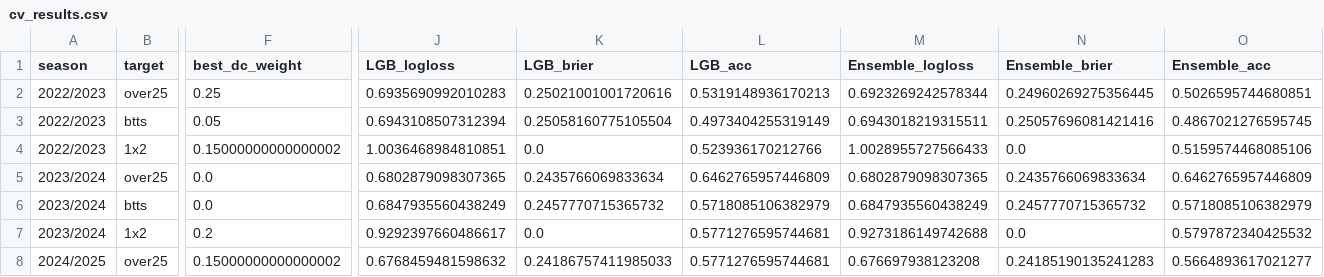
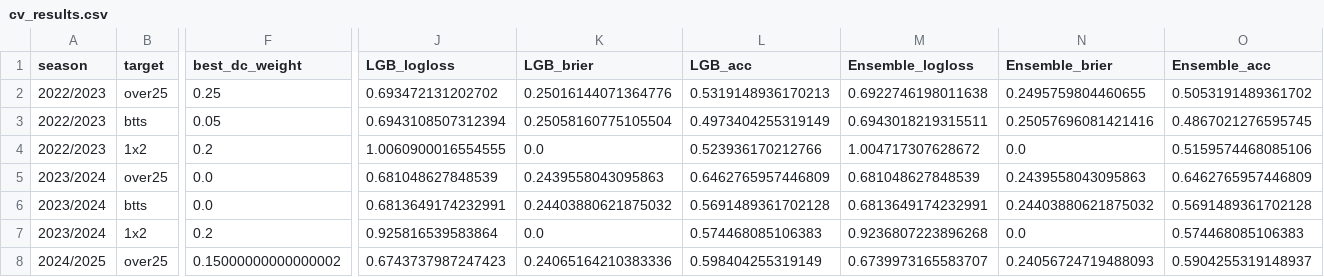
Before and after one commit to dan-owolabi/predict, a CSV file: cv_results.csv, drawn as a sheet; only a part is shown, gaps mark what is left out; the diff covers the shown part only; the diff names each change by its address in the sheet, - before the commit and + after, or states it on an @@ line.

```diff
--- a/cv_results.csv
+++ b/cv_results.csv
-J2 (LGB_logloss): 0.6935690992010283
+J2 (LGB_logloss): 0.693472131202702
-K2 (LGB_brier): 0.25021001001720616
+K2 (LGB_brier): 0.25016144071364776
-M2 (Ensemble_logloss): 0.6923269242578344
+M2 (Ensemble_logloss): 0.6922746198011638
-N2 (Ensemble_brier): 0.24960269275356445
+N2 (Ensemble_brier): 0.2495759804460655
-O2 (Ensemble_acc): 0.5026595744680851
+O2 (Ensemble_acc): 0.5053191489361702
-F4 (best_dc_weight): 0.15000000000000002
+F4 (best_dc_weight): 0.2
-J4 (LGB_logloss): 1.0036468984810851
+J4 (LGB_logloss): 1.0060900016554555
-M4 (Ensemble_logloss): 1.0028955727566433
+M4 (Ensemble_logloss): 1.004717307628672
-J5 (LGB_logloss): 0.6802879098307365
+J5 (LGB_logloss): 0.681048627848539
-K5 (LGB_brier): 0.2435766069833634
+K5 (LGB_brier): 0.2439558043095863
-M5 (Ensemble_logloss): 0.6802879098307365
+M5 (Ensemble_logloss): 0.681048627848539
-N5 (Ensemble_brier): 0.2435766069833634
+N5 (Ensemble_brier): 0.2439558043095863
-J6 (LGB_logloss): 0.6847935560438249
+J6 (LGB_logloss): 0.6813649174232991
-K6 (LGB_brier): 0.2457770715365732
+K6 (LGB_brier): 0.24403880621875032
-L6 (LGB_acc): 0.5718085106382979
+L6 (LGB_acc): 0.5691489361702128
-M6 (Ensemble_logloss): 0.6847935560438249
+M6 (Ensemble_logloss): 0.6813649174232991
-N6 (Ensemble_brier): 0.2457770715365732
+N6 (Ensemble_brier): 0.24403880621875032
-O6 (Ensemble_acc): 0.5718085106382979
+O6 (Ensemble_acc): 0.5691489361702128
-J7 (LGB_logloss): 0.9292397660486617
+J7 (LGB_logloss): 0.925816539583864
-L7 (LGB_acc): 0.5771276595744681
+L7 (LGB_acc): 0.574468085106383
-M7 (Ensemble_logloss): 0.9273186149742688
+M7 (Ensemble_logloss): 0.9236807223896268
-O7 (Ensemble_acc): 0.5797872340425532
+O7 (Ensemble_acc): 0.574468085106383
-J8 (LGB_logloss): 0.6768459481598632
+J8 (LGB_logloss): 0.6743737987247423
-K8 (LGB_brier): 0.24186757411985033
+K8 (LGB_brier): 0.24065164210383336
-L8 (LGB_acc): 0.5771276595744681
+L8 (LGB_acc): 0.598404255319149
-M8 (Ensemble_logloss): 0.676697938123208
+M8 (Ensemble_logloss): 0.6739973165583707
-N8 (Ensemble_brier): 0.24185190135241283
+N8 (Ensemble_brier): 0.24056724719488093
-O8 (Ensemble_acc): 0.5664893617021277
+O8 (Ensemble_acc): 0.5904255319148937
```
Also changed, not shown: 26 edited cells elsewhere in this file, 7 other files.
